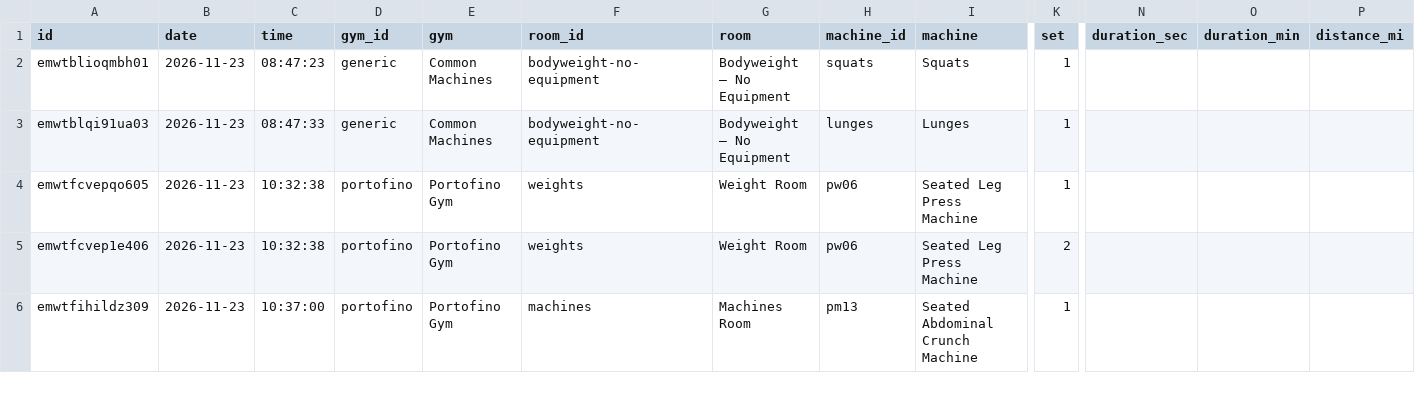
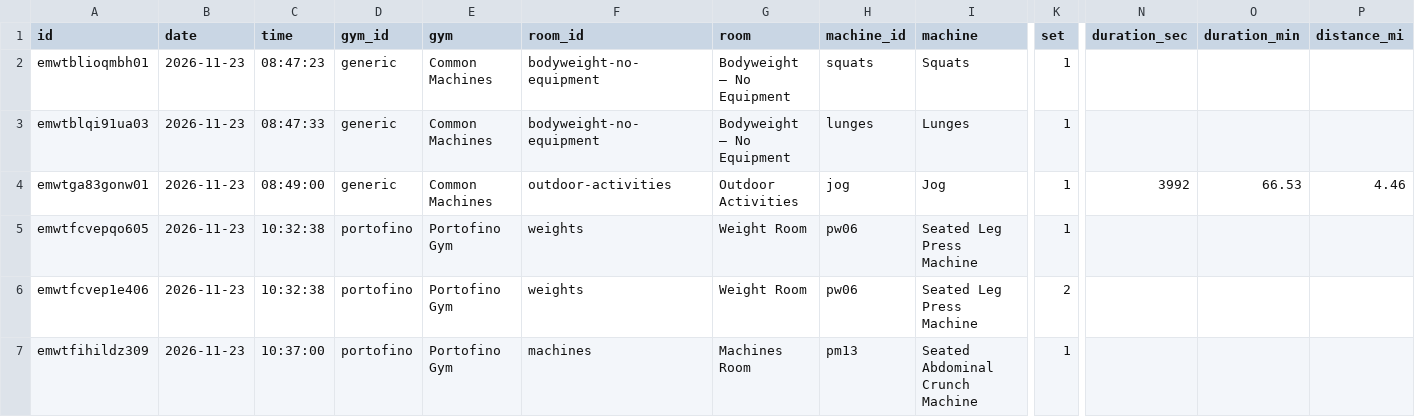
Before and after one commit to jaschro/traintracks, a CSV file: workout-log.csv, drawn as a sheet; only a part is shown, gaps mark what is left out; rows hold the shown columns only; the diff names each change by its address in the sheet, - before the commit and + after, or states it on an @@ line.

```diff
--- a/workout-log.csv
+++ b/workout-log.csv
+row 4: emwtga83gonw01 | 2026-11-23 | 08:49:00 | generic | Common Machines | outdoor-activities | Outdoor Activities | jog | Jog | 1 | 3992 | 66.53 | 4.46
```
